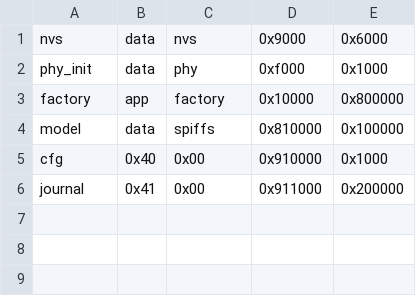
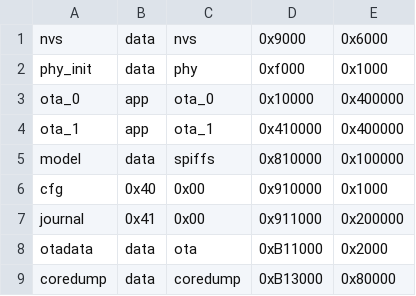
Before and after one commit to jenda001224-beep/Jarvis, a CSV file: firmware/partitions.csv, drawn as a sheet.

```diff
--- a/firmware/partitions.csv
+++ b/firmware/partitions.csv
@@ -2,3 +2,4 @@ nvs,      data, nvs,     0x9000,   0x6000,
 phy_init, data, phy,     0xf000,   0x1000,
-factory,  app,  factory, 0x10000,  0x800000,
+ota_0,    app,  ota_0,   0x10000,  0x400000,
+ota_1,    app,  ota_1,   0x410000, 0x400000,
 model,    data, spiffs,  0x810000, 0x100000,
@@ -6 +7,3 @@ cfg,      0x40, 0x00,    0x910000, 0x1000,
 journal,  0x41, 0x00,    0x911000, 0x200000,
+otadata,  data, ota,     0xB11000, 0x2000,
+coredump, data, coredump, 0xB13000, 0x80000,
```
Also changed, not shown: 45 other files.
